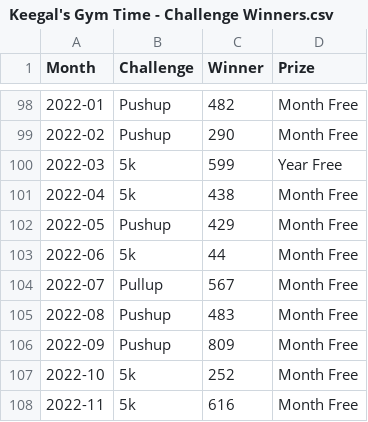
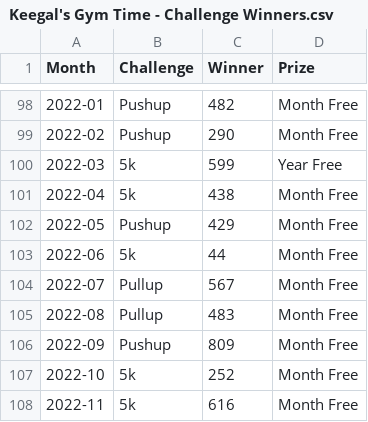
Before and after one commit to dreamsdreams/KeegalsGymTime, a CSV file: Keegal's Gym Time - Challenge Winners.csv, drawn as a sheet; only a part is shown, gaps mark what is left out.

```diff
--- a/Keegal's Gym Time - Challenge Winners.csv
+++ b/Keegal's Gym Time - Challenge Winners.csv
@@ -104,3 +104,3 @@ Month,Challenge,Winner,Prize
 2022-07,Pullup,567,Month Free
-2022-08,Pushup,483,Month Free
+2022-08,Pullup,483,Month Free
 2022-09,Pushup,809,Month Free
```
Also changed, not shown: Keegal's Gym Time - Asset List.csv, Keegal's Gym Time - Customer_Data.csv, 2 other files.
